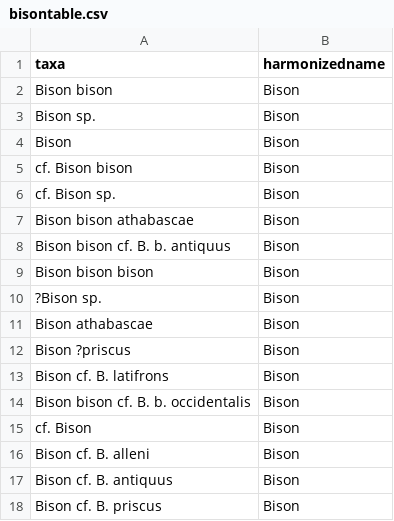
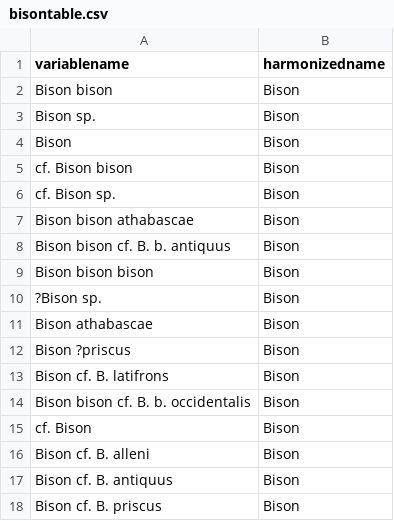
Before and after one commit to NeotomaDB/EPD_binder, a CSV file: bison_example/data/bisontable.csv, drawn as a sheet.

Commit message:
Bison information

```diff
--- a/bison_example/data/bisontable.csv
+++ b/bison_example/data/bisontable.csv
@@ -1,2 +1,2 @@
-taxa,harmonizedname
+variablename,harmonizedname
 Bison bison,Bison
```
Also changed, not shown: 4 other files.
